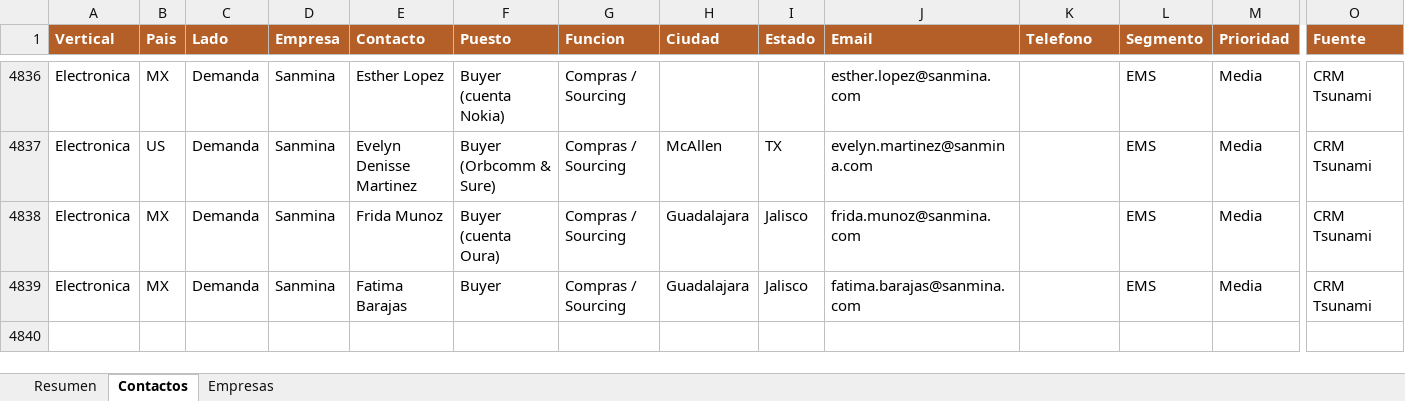
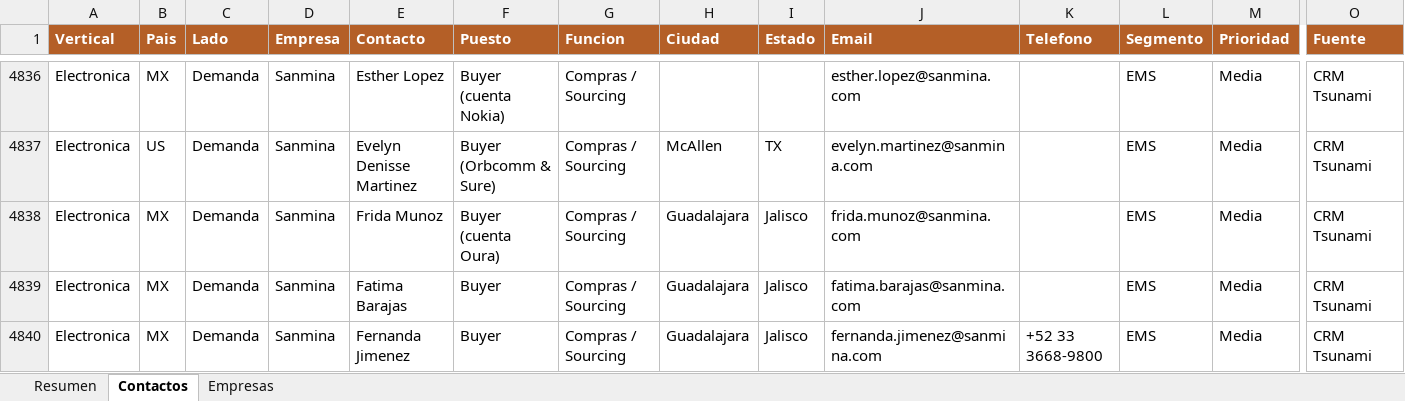
Before and after one commit to carlosmoreno793508/Cosas-Carlos, an Excel workbook: GrowProkure/05-Recursos/Base_Maestra_GrowProkure.xlsx, sheet Contactos, drawn as a sheet; only a part is shown, gaps mark what is left out; values as stored, in another font and other column widths than the file's, no borders; rows hold the shown columns only; the diff names each change by its address in the sheet, - before the commit and + after, or states it on an @@ line.

```diff
--- a/GrowProkure/05-Recursos/Base_Maestra_GrowProkure.xlsx (sheet Contactos)
+++ b/GrowProkure/05-Recursos/Base_Maestra_GrowProkure.xlsx (sheet Contactos)
+row 4840: Electronica | MX | Demanda | Sanmina | Fernanda Jimenez | Buyer | Compras / Sourcing | Guadalajara | Jalisco | fernanda.jimenez@sanmina.com | +52 33 3668-9800 | EMS | Media | CRM Tsunami
```
